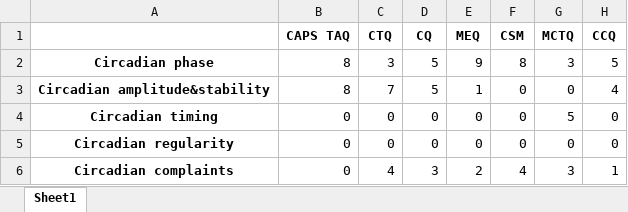
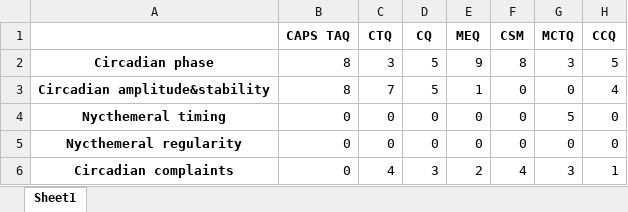
Before and after one commit to vincentpmartin/circadian.content.analysis, an Excel workbook: tables_and_figures/table2_categorie_per_questionnaire.xlsx, sheet Sheet1, drawn as a sheet; only a part is shown; values as stored, in another font and other column widths than the file's, no borders; the diff names each change by its address in the sheet, - before the commit and + after, or states it on an @@ line.

```diff
--- a/tables_and_figures/table2_categorie_per_questionnaire.xlsx (sheet Sheet1)
+++ b/tables_and_figures/table2_categorie_per_questionnaire.xlsx (sheet Sheet1)
-A4: Circadian timing
+A4: Nycthemeral timing
-A5: Circadian regularity
+A5: Nycthemeral regularity
```
Also changed, not shown: data/hl_circadian_data_suburst.xlsx, tables_and_figures/table1_symptomes_per_questionnaire.xlsx, 10 other files.
